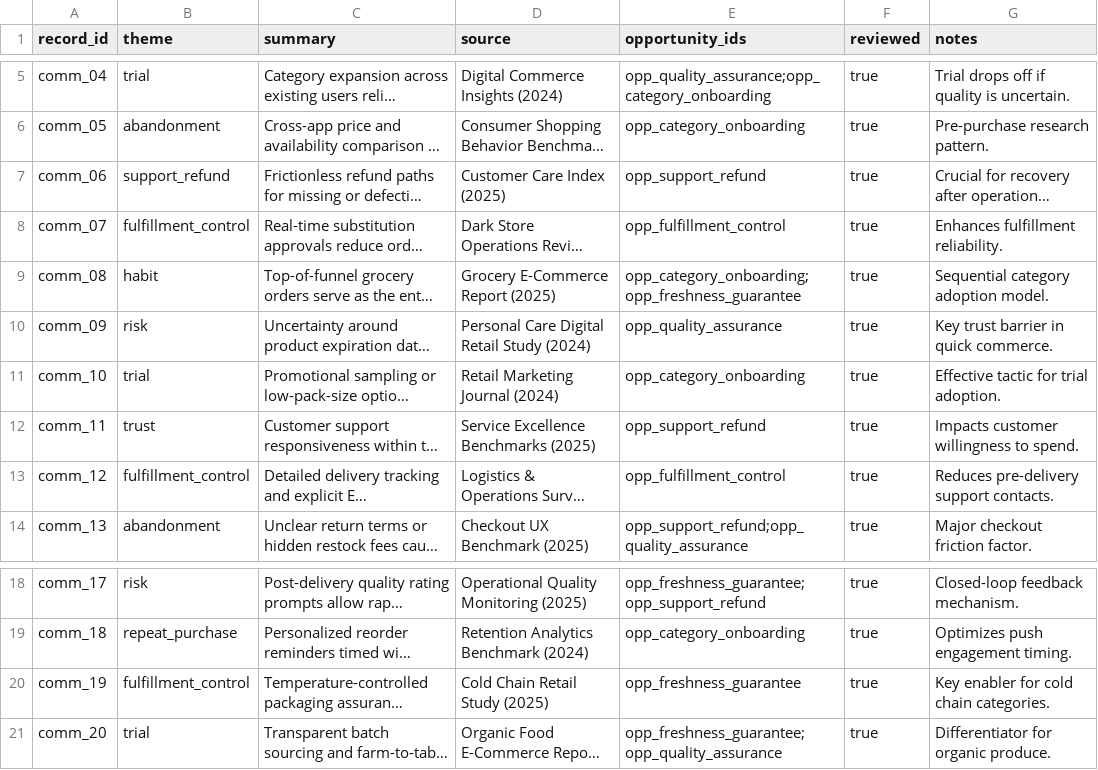
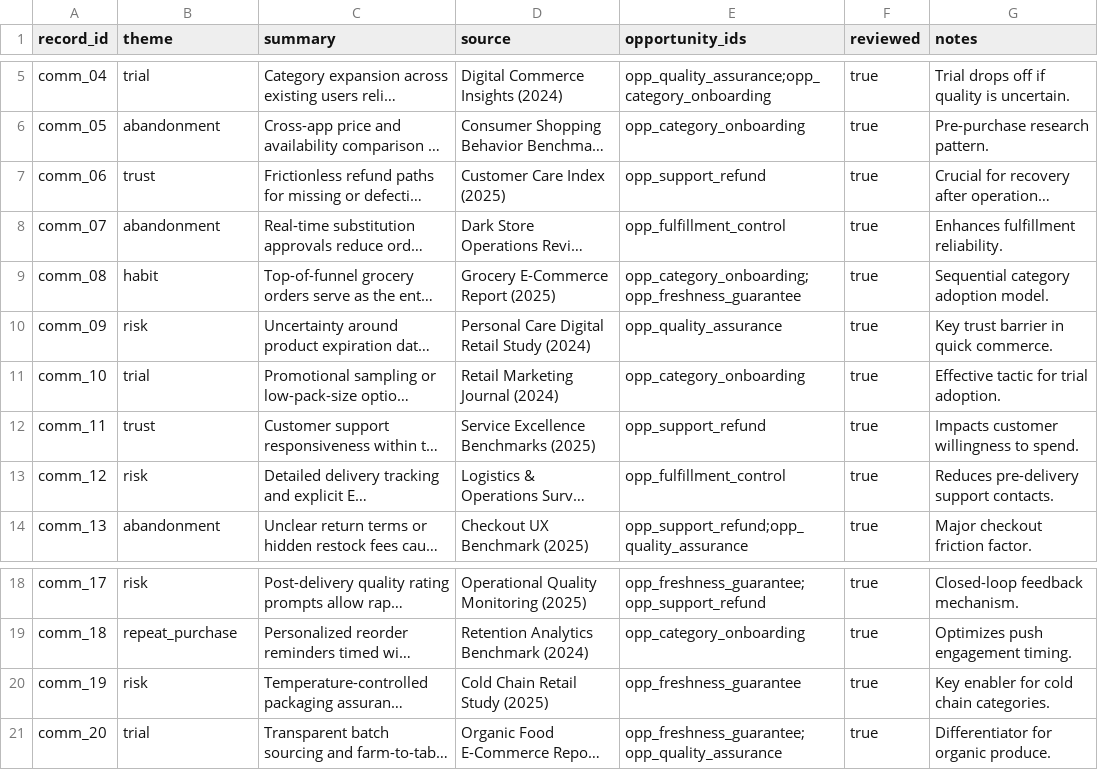
Before and after one commit to ishpreetsingh252003/ZeptoNextleap, a CSV file: apps/research-web/data/behavior/commerce-insights.csv, drawn as a sheet; only a part is shown, gaps mark what is left out; long unchanged cells end in …; the diff names each change by its address in the sheet, - before the commit and + after, or states it on an @@ line.

```diff
--- a/apps/research-web/data/behavior/commerce-insights.csv
+++ b/apps/research-web/data/behavior/commerce-insights.csv
-B7 (theme): support_refund
+B7 (theme): trust
-B8 (theme): fulfillment_control
+B8 (theme): abandonment
-B13 (theme): fulfillment_control
+B13 (theme): risk
-B20 (theme): fulfillment_control
+B20 (theme): risk
```
Also changed, not shown: 17 other files.
